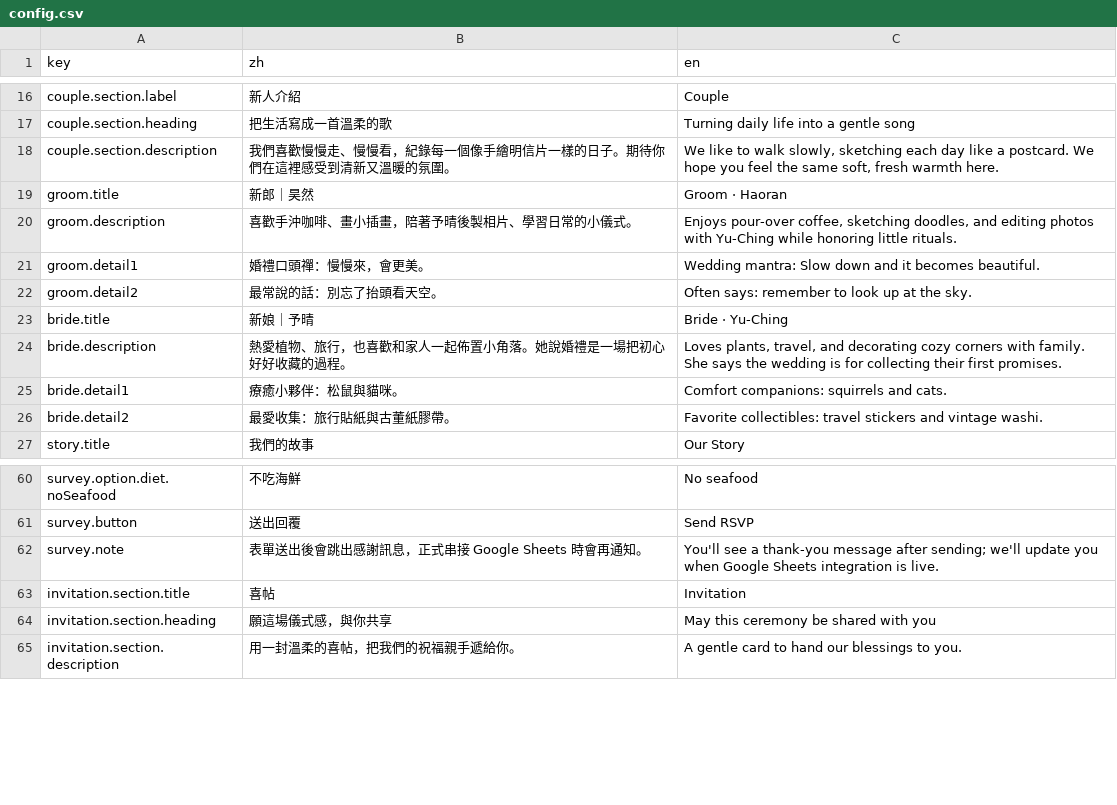
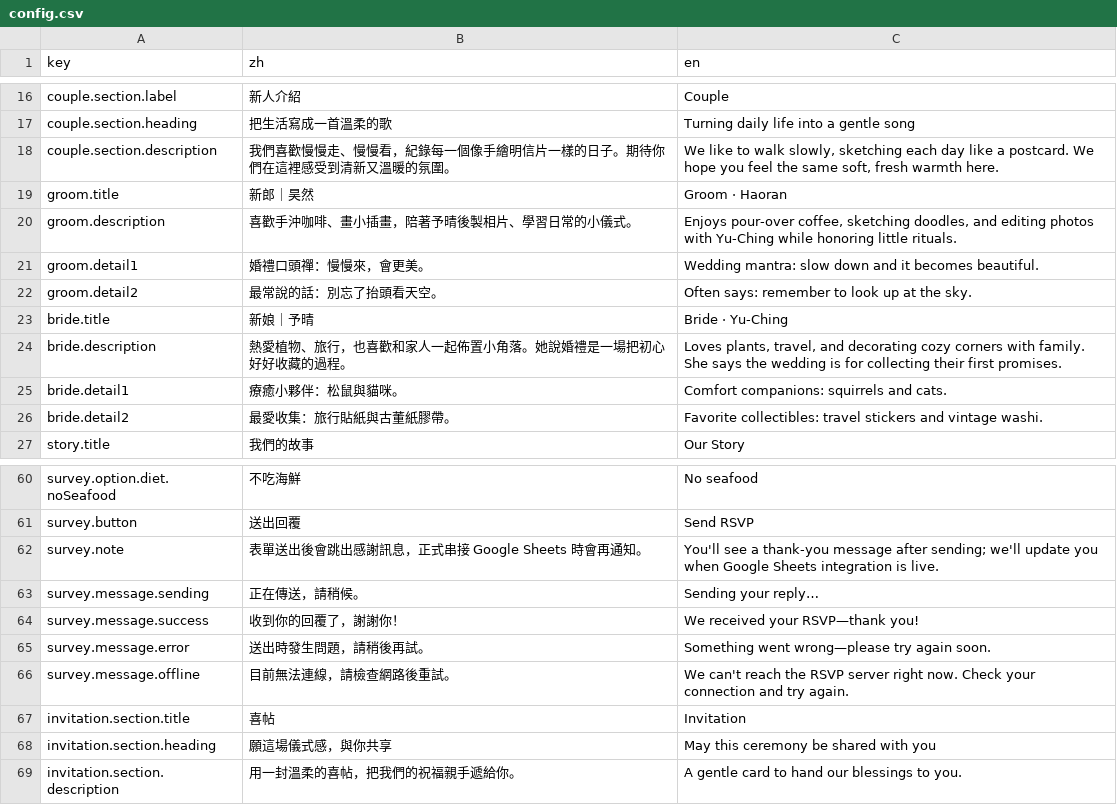
Before and after one commit to RobertWell/WeddingPage, a CSV file: config.csv, drawn as a sheet; only a part is shown, gaps mark what is left out; the diff names each change by its address in the sheet, - before the commit and + after, or states it on an @@ line.

Commit message:
add config

```diff
--- a/config.csv
+++ b/config.csv
-C21 (en): Wedding mantra: Slow down and…
+C21 (en): Wedding mantra: slow down and…
+row 63: survey.message.sending | 正在傳送，請稍候。 | Sending your reply…
+row 64: survey.message.success | 收到你的回覆了，謝謝你！ | We received your RSVP—thank you!
+row 65: survey.message.error | 送出時發生問題，請稍後再試。 | Something went wrong—please try again soon.
+row 66: survey.message.offline | 目前無法連線，請檢查網路後重試。 | We can't reach the RSVP server right now. Check your connection and try again.
```
Also changed, not shown: 2 other files.
